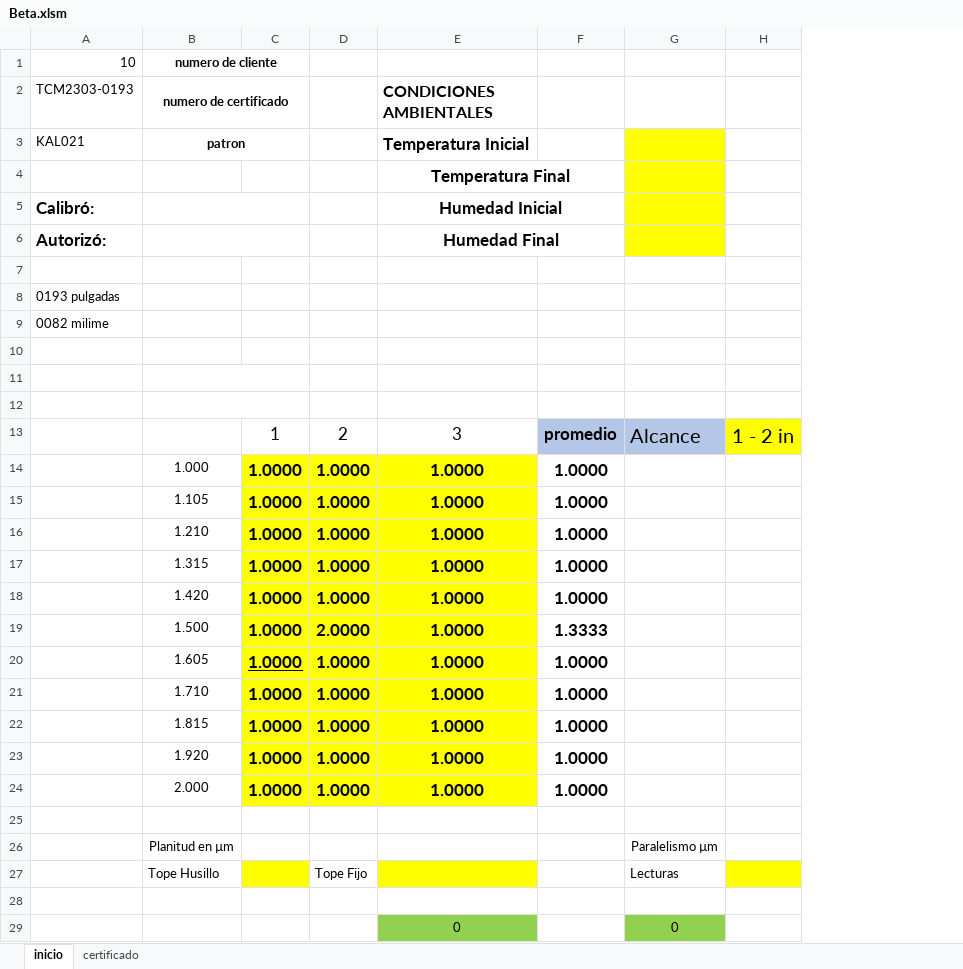
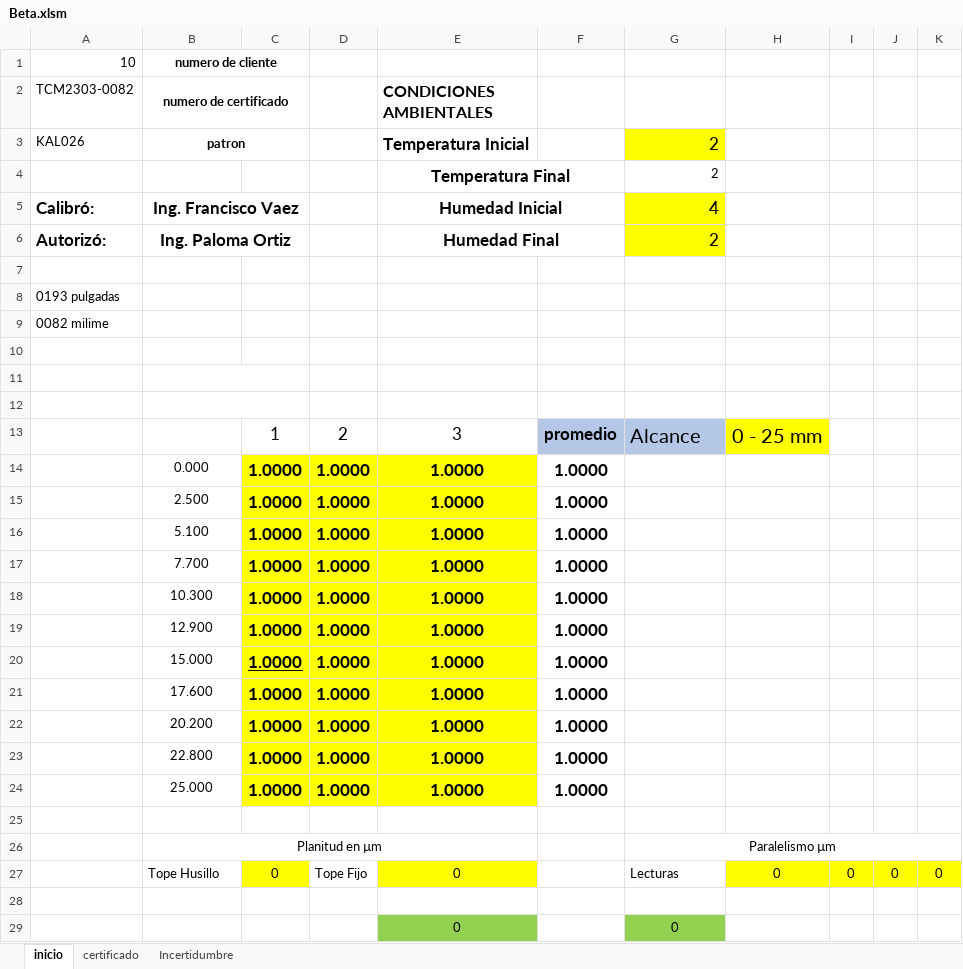
Before and after one commit to hocht/Kalibrix, an Excel workbook: Beta.xlsm, sheet inicio, drawn as a sheet; only a part is shown; values as stored, in another font and other column widths than the file's, no borders; charts and pictures not drawn; removed rows and columns are numbered as before the commit, all else as after; the diff names each change by its address in the sheet, - before the commit and + after, or states it on an @@ line.

Commit message:
terminado módulo de temperaturas e incertidumbre

```diff
--- a/Beta.xlsm (sheet inicio)
+++ b/Beta.xlsm (sheet inicio)
+sheet tab: Incertidumbre
-column H, row 13: 1 - 2 in
+column H, row 13: 0 - 25 mm; row 27: 0
+column I, row 27: 0
+column J, row 27: 0
+column K, row 27: 0
-A2: TCM2303-0193
+A2: TCM2303-0082
-A3 (TCM2303-0082): KAL021
+A3 (TCM2303-0082): KAL026
-G3:G4: (empty)
+G3:G4: 2
-G4 fill: #FFFF00
+G4 fill: none
-B5 (numero de certificado): (empty)
+B5 (numero de certificado): Ing. Francisco Vaez
-G5: (empty)
+G5: 4
-B6 (numero de certificado): (empty)
+B6 (numero de certificado): Ing. Paloma Ortiz
-G6: (empty)
+G6: 2
-B14 (numero de certificado): 1.000
+B14 (numero de certificado): 0.000
-B15 (numero de certificado): 1.105
+B15 (numero de certificado): 2.500
-B16 (numero de certificado): 1.210
+B16 (numero de certificado): 5.100
-B17 (numero de certificado): 1.315
+B17 (numero de certificado): 7.700
-B18 (numero de certificado): 1.420
+B18 (numero de certificado): 10.300
-row 19:  | 1.500 | 1.0000 | 2.0000 | 1.0000 | 1.3333
-B19 (numero de certificado): 1.605
+B19 (numero de certificado): 12.900
-C19 underline: on
+C19 underline: off
-B20 (numero de certificado): 1.710
+B20 (numero de certificado): 15.000
-C20 underline: off
+C20 underline: on
-B21 (numero de certificado): 1.815
+B21 (numero de certificado): 17.600
-B22 (numero de certificado): 1.920
+B22 (numero de certificado): 20.200
-B23 (numero de certificado): 2.000
+B23 (numero de certificado): 22.800
+row 24:  | 25.000 | 1.0000 | 1.0000 | 1.0000 | 1.0000
+B26:E26 merged
+G26:K26 merged
-C27: (empty)
+C27: 0
-E27 (CONDICIONES AMBIENTALES): (empty)
+E27 (CONDICIONES AMBIENTALES): 0
```
Also changed, not shown: sheet certificado, formulas that keep their value, charts or pictures.
